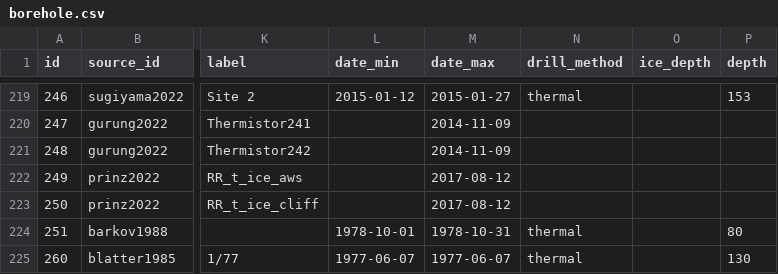
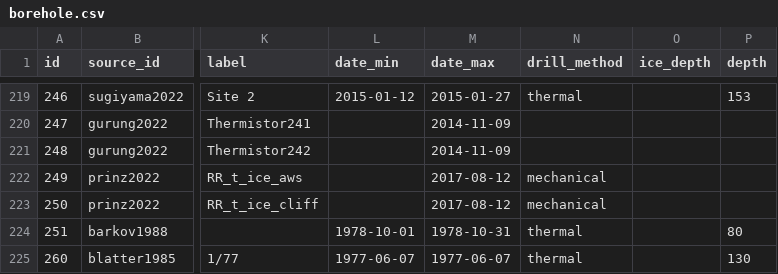
Before and after one commit to mjacqu/glenglat, a CSV file: data/borehole.csv, drawn as a sheet; only a part is shown, gaps mark what is left out; the diff names each change by its address in the sheet, - before the commit and + after, or states it on an @@ line.

Commit message:
Add drill method to prinz2022

```diff
--- a/data/borehole.csv
+++ b/data/borehole.csv
-N222:N223 (drill_method): (empty)
+N222:N223 (drill_method): mechanical
```
